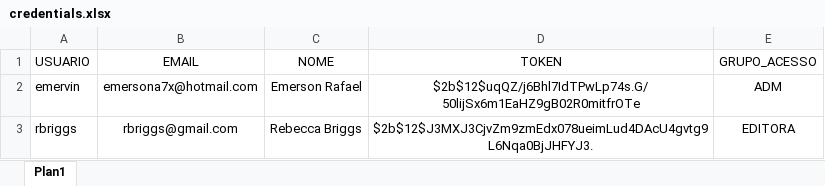
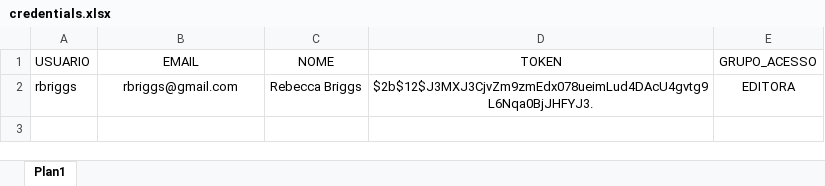
Before and after one commit to emersonrafaels/streamlit_authenticator_folium, an Excel workbook: src/credentials/credentials.xlsx, sheet Plan1, drawn as a sheet; values as stored, in another font and other column widths than the file's, no borders; the diff names each change by its address in the sheet, - before the commit and + after, or states it on an @@ line.

```diff
--- a/src/credentials/credentials.xlsx (sheet Plan1)
+++ b/src/credentials/credentials.xlsx (sheet Plan1)
-row 2: emervin | emersona7x@hotmail.com | Emerson Rafael | $2b$12$uqQZ/j6Bhl7IdTPwLp74s.G/50lijSx6m1EaHZ9gB02R0mitfrOTe | ADM
```
Also changed, not shown: src/data/FOOTPRINT_PLANEJAMENTO_ESTRATEGICO.xlsx, 13 other files.
